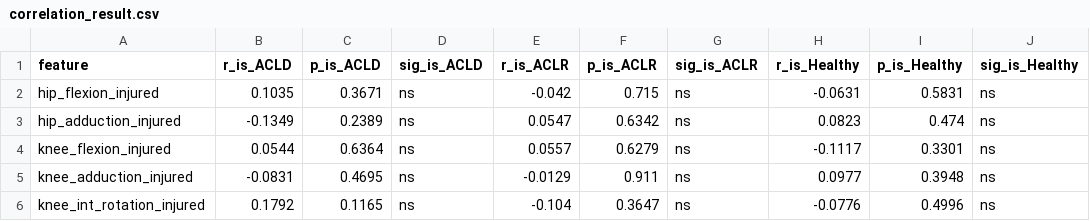
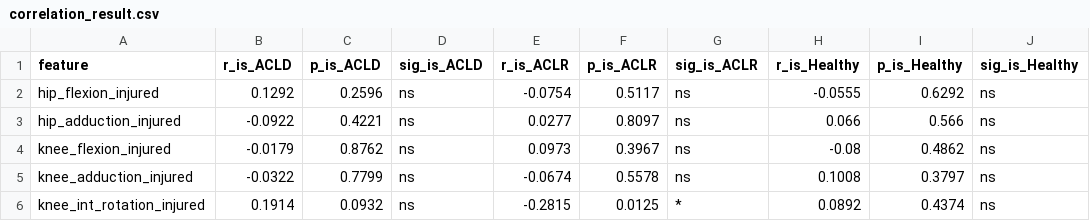
Before and after one commit to ryutt919/Knee-Assessment-from-Gait, a CSV file: mds/correlation_result.csv, drawn as a sheet; only a part is shown; the diff covers the shown part only.

```diff
--- a/mds/correlation_result.csv
+++ b/mds/correlation_result.csv
@@ -1,6 +1,6 @@
 feature,r_is_ACLD,p_is_ACLD,sig_is_ACLD,r_is_ACLR,p_is_ACLR,sig_is_ACLR,r_is_Healthy,p_is_Healthy,sig_is_Healthy
-hip_flexion_injured,0.1035,0.3671,ns,-0.042,0.715,ns,-0.0631,0.5831,ns
-hip_adduction_injured,-0.1349,0.2389,ns,0.0547,0.6342,ns,0.0823,0.474,ns
-knee_flexion_injured,0.0544,0.6364,ns,0.0557,0.6279,ns,-0.1117,0.3301,ns
-knee_adduction_injured,-0.0831,0.4695,ns,-0.0129,0.911,ns,0.0977,0.3948,ns
-knee_int_rotation_injured,0.1792,0.1165,ns,-0.104,0.3647,ns,-0.0776,0.4996,ns
+hip_flexion_injured,0.1292,0.2596,ns,-0.0754,0.5117,ns,-0.0555,0.6292,ns
+hip_adduction_injured,-0.0922,0.4221,ns,0.0277,0.8097,ns,0.066,0.566,ns
+knee_flexion_injured,-0.0179,0.8762,ns,0.0973,0.3967,ns,-0.08,0.4862,ns
+knee_adduction_injured,-0.0322,0.7799,ns,-0.0674,0.5578,ns,0.1008,0.3797,ns
+knee_int_rotation_injured,0.1914,0.0932,ns,-0.2815,0.0125,*,0.0892,0.4374,ns
```
Also changed, not shown: 43 edited cells elsewhere in this file, mds/analysis_data.csv, mds/stats_result.csv, 21 other files.
